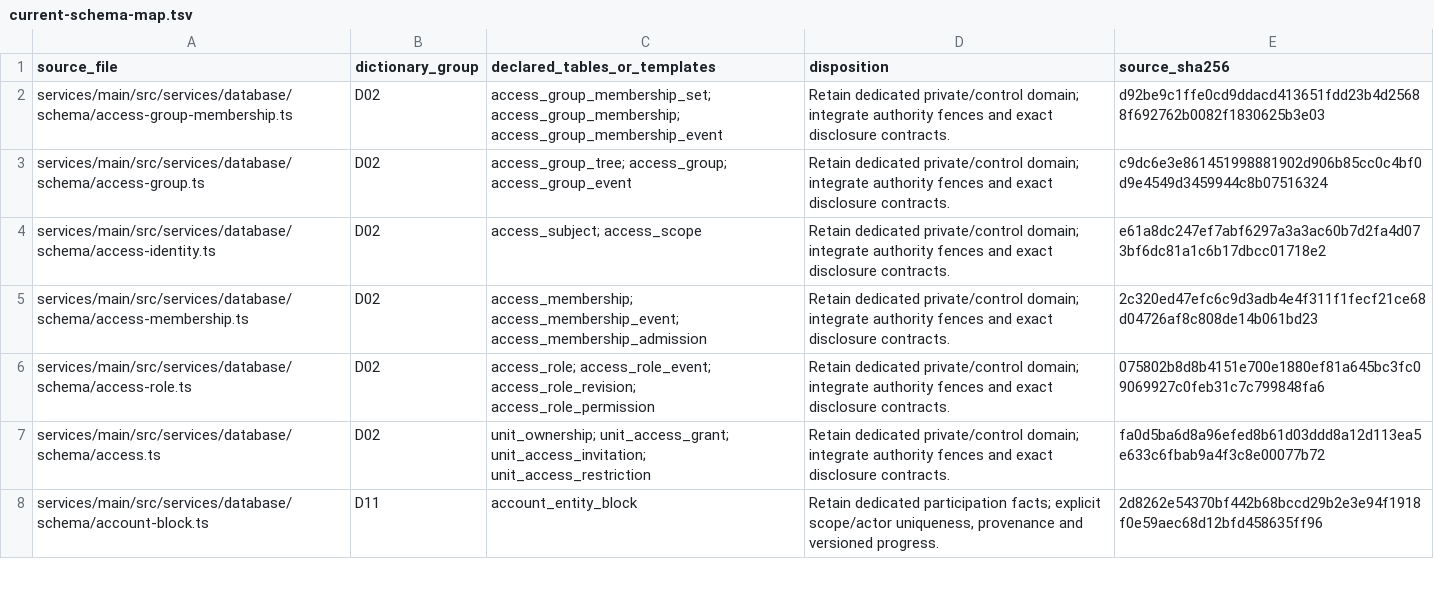
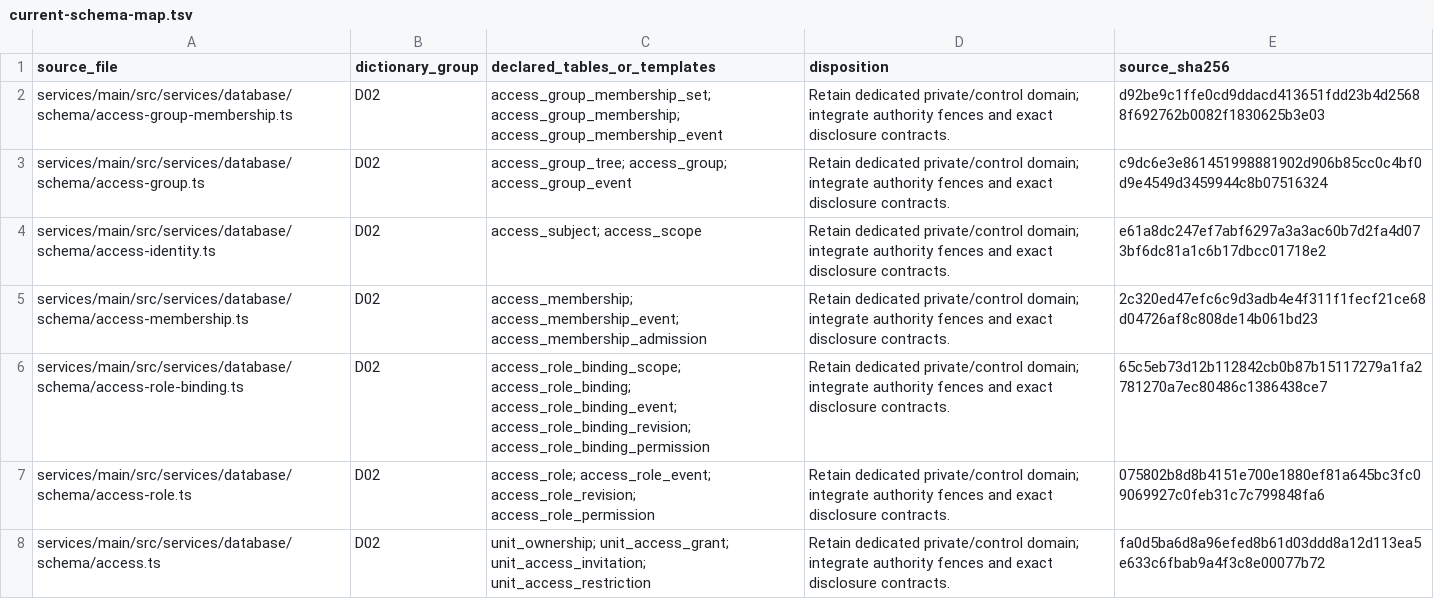
Before and after one commit to rezics/rezics, a TSV file: docs/testing/database/current-schema-map.tsv, drawn as a sheet; only a part is shown; the shorter side is filled out with more unchanged rows; the diff covers the shown part only.

Commit message:
feat(access): implement RoleBinding storage and control snapshots
Add concrete recipients, sealed terms, literal permission approvals and target-root fences. Validate new recipient references and reserved binding identities before applying commands.

Implementation checkpoint under docs/plan/execution-workflow.md. Tests, fixture work and all validation are now deferred for the active implementation scope. An earlier isolated run passed 85 assertions, but the integrated run found a creation-boundary defect; its latest repairs remain unverified. Existing authored fixtures are retained. The pre-commit dispatcher was skipped for this commit with LEFTHOOK=0; hook and CI configuration are unchanged.

```diff
--- a/docs/testing/database/current-schema-map.tsv
+++ b/docs/testing/database/current-schema-map.tsv
@@ -5,2 +5,3 @@ services/main/src/services/database/schema/access-identity.ts	D02	access_subject
 services/main/src/services/database/schema/access-membership.ts	D02	access_membership; access_membership_event; access_membership_admission	Retain dedicated private/control domain; integrate authority fences and exact disclosure contracts.	2c320ed47efc6c9d3adb4e4f311f1fecf21ce68d04726af8c808de14b061bd23
+services/main/src/services/database/schema/access-role-binding.ts	D02	access_role_binding_scope; access_role_binding; access_role_binding_event; access_role_binding_revision; access_role_binding_permission	Retain dedicated private/control domain; integrate authority fences and exact disclosure contracts.	65c5eb73d12b112842cb0b87b15117279a1fa2781270a7ec80486c1386438ce7
 services/main/src/services/database/schema/access-role.ts	D02	access_role; access_role_event; access_role_revision; access_role_permission	Retain dedicated private/control domain; integrate authority fences and exact disclosure contracts.	075802b8d8b4151e700e1880ef81a645bc3fc09069927c0feb31c7c799848fa6
```
Also changed, not shown: 1 added row and 2 edited cells elsewhere in this file, 16 other files.
